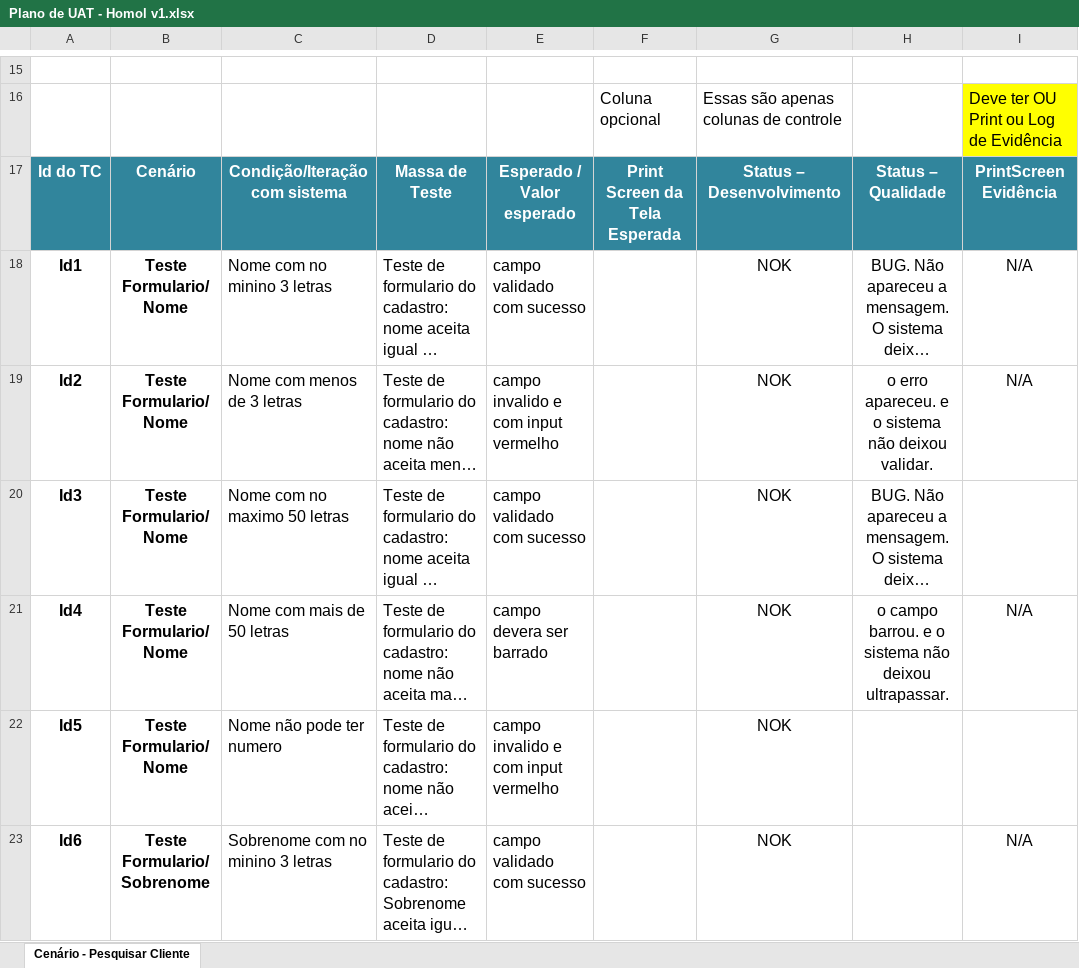
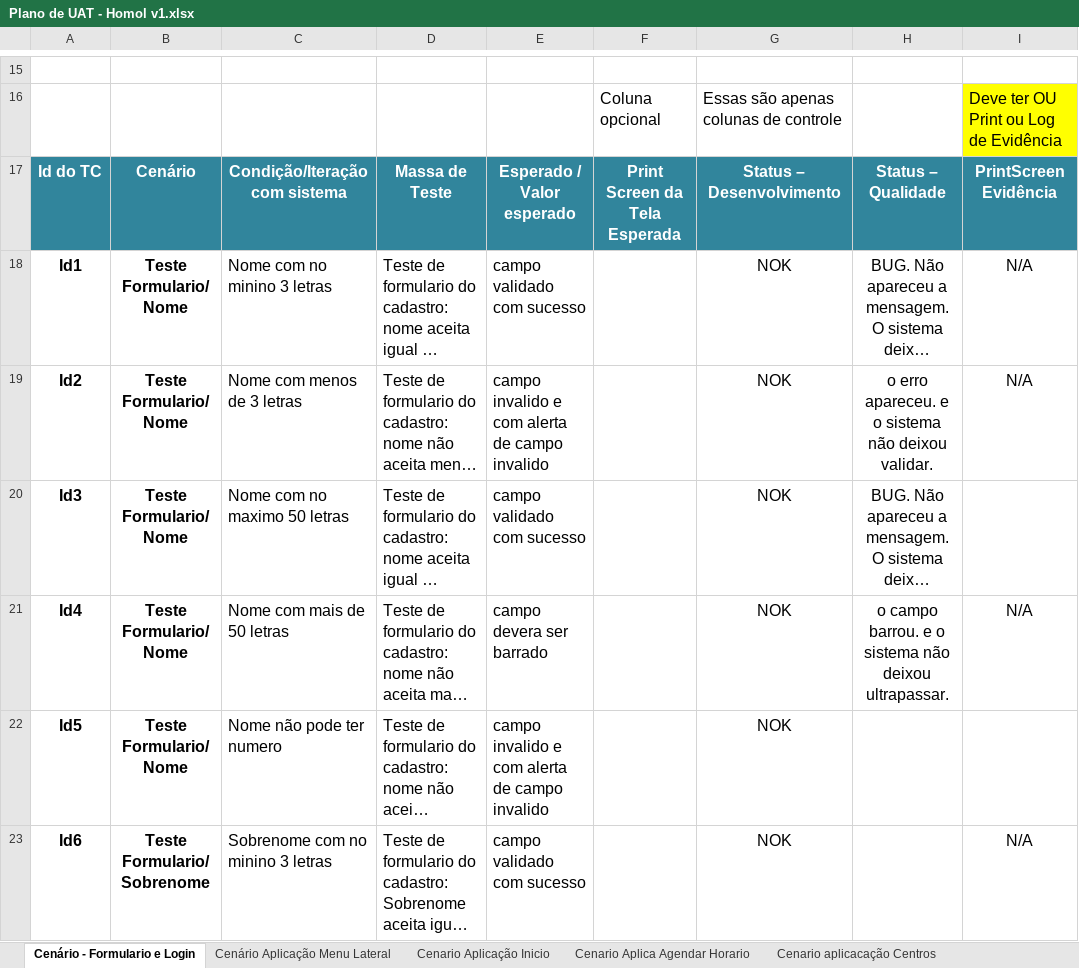
Before and after one commit to Biellferraz/Resenha, an Excel workbook: documentacao/planilha-UAT/Plano de UAT - Homol v1.xlsx, sheet Cenário - Formulario e Login, drawn as a sheet; only a part is shown, gaps mark what is left out; long unchanged cells end in …; values as stored, in another font and other column widths than the file's, no borders; the diff covers the shown part only; the diff names each change by its address in the sheet, - before the commit and + after, or states it on an @@ line.

```diff
--- a/documentacao/planilha-UAT/Plano de UAT - Homol v1.xlsx (sheet Cenário - Formulario e Login)
+++ b/documentacao/planilha-UAT/Plano de UAT - Homol v1.xlsx (sheet Cenário - Formulario e Login)
-sheet tab: Cenário - Pesquisar Cliente
+sheet tab: Cenário - Formulario e Login
+sheet tab: Cenário Aplicação Menu Lateral
+sheet tab: Cenario Aplicação Inicio
+sheet tab: Cenario Aplica Agendar Horario
+sheet tab: Cenario aplicacação Centros
-E19: campo invalido e com input vermelho
+E19: campo invalido e com alerta de campo invalido
-E22: campo invalido e com input vermelho
+E22: campo invalido e com alerta de campo invalido
```
Also changed, not shown: 1 removed row, 85 edited cells, cell formats and merged cells elsewhere in this sheet, other sheet tabs, 2 other files.
